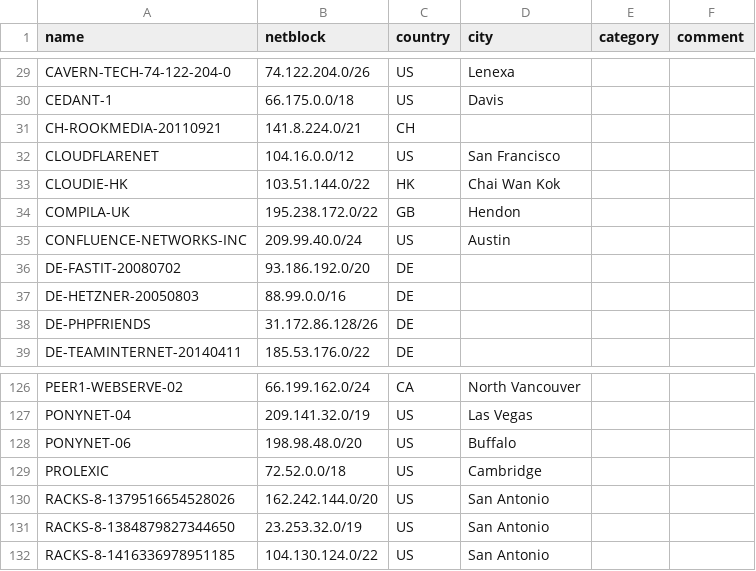
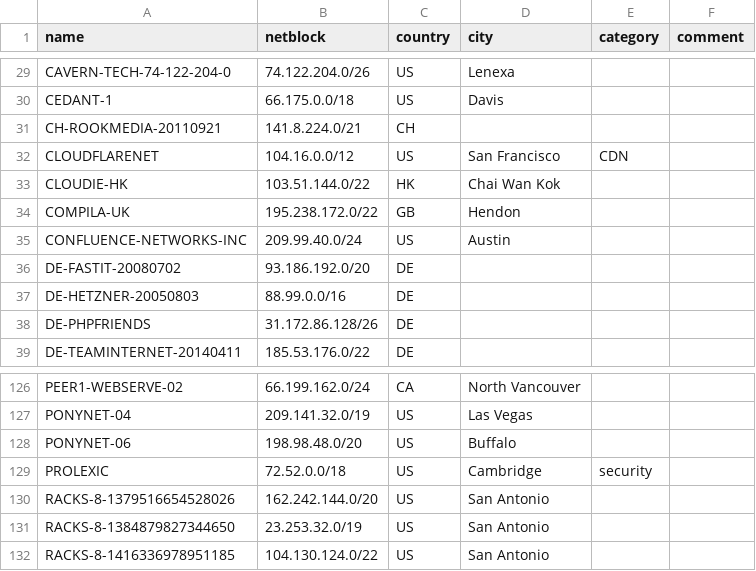
Before and after one commit to SekoiaLab/netblocks, a CSV file: netblocks.csv, drawn as a sheet; only a part is shown, gaps mark what is left out.

Commit message:
add category

```diff
--- a/netblocks.csv
+++ b/netblocks.csv
@@ -31,3 +31,3 @@ CEDANT-1,66.175.0.0/18,US,Davis,,
 CH-ROOKMEDIA-20110921,141.8.224.0/21,CH,,,
-CLOUDFLARENET,104.16.0.0/12,US,San Francisco,,
+CLOUDFLARENET,104.16.0.0/12,US,San Francisco,CDN,
 CLOUDIE-HK,103.51.144.0/22,HK,Chai Wan Kok,,
@@ -128,3 +128,3 @@ PONYNET-04,209.141.32.0/19,US,Las Vegas,,
 PONYNET-06,198.98.48.0/20,US,Buffalo,,
-PROLEXIC,72.52.0.0/18,US,Cambridge,,
+PROLEXIC,72.52.0.0/18,US,Cambridge,security,
 RACKS-8-1379516654528026,162.242.144.0/20,US,San Antonio,,
```
